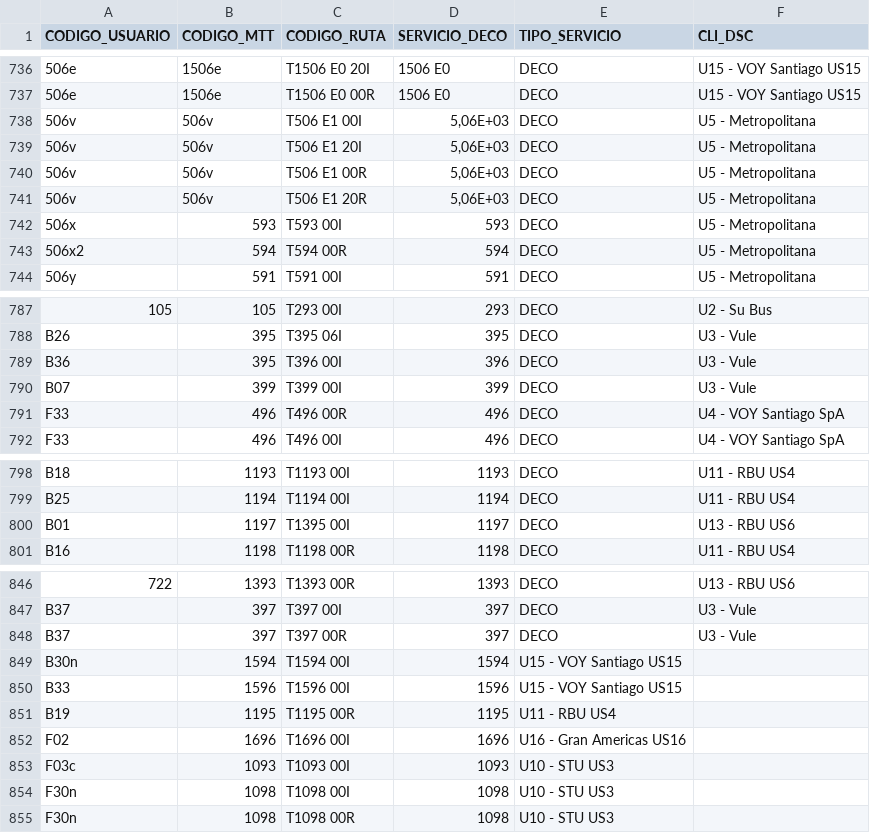
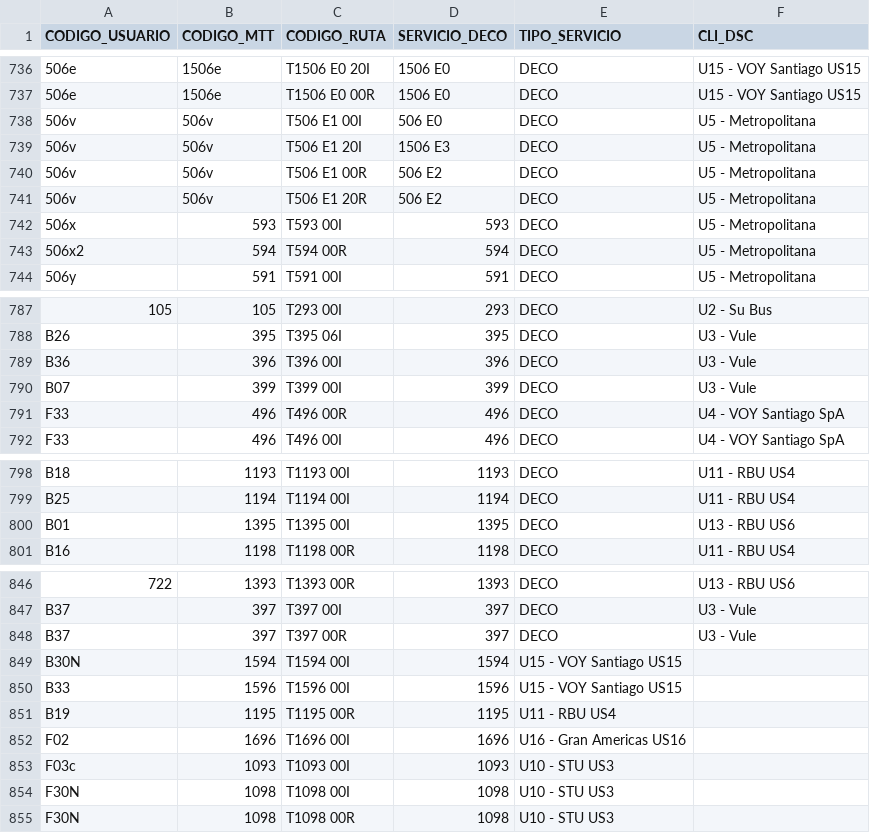
Before and after one commit to V1c5nt5/stpm_gtfs, a CSV file: data/DECO_VIGENTES_20261121.csv, drawn as a sheet; only a part is shown, gaps mark what is left out; the diff names each change by its address in the sheet, - before the commit and + after, or states it on an @@ line.

Commit message:
Actualizar DECO_VIGENTES_20261121.csv

```diff
--- a/data/DECO_VIGENTES_20261121.csv
+++ b/data/DECO_VIGENTES_20261121.csv
-D738 (SERVICIO_DECO): 5,06E+03
+D738 (SERVICIO_DECO): 506 E0
-D739 (SERVICIO_DECO): 5,06E+03
+D739 (SERVICIO_DECO): 1506 E3
-D740:D741 (SERVICIO_DECO): 5,06E+03
+D740:D741 (SERVICIO_DECO): 506 E2
-B789 (CODIGO_MTT): 395
+B789 (CODIGO_MTT): 396
-B800 (CODIGO_MTT): 1197
+B800 (CODIGO_MTT): 1395
-D800 (SERVICIO_DECO): 1197
+D800 (SERVICIO_DECO): 1395
-A849 (CODIGO_USUARIO): B30n
+A849 (CODIGO_USUARIO): B30N
-A854:A855 (CODIGO_USUARIO): F30n
+A854:A855 (CODIGO_USUARIO): F30N
```
